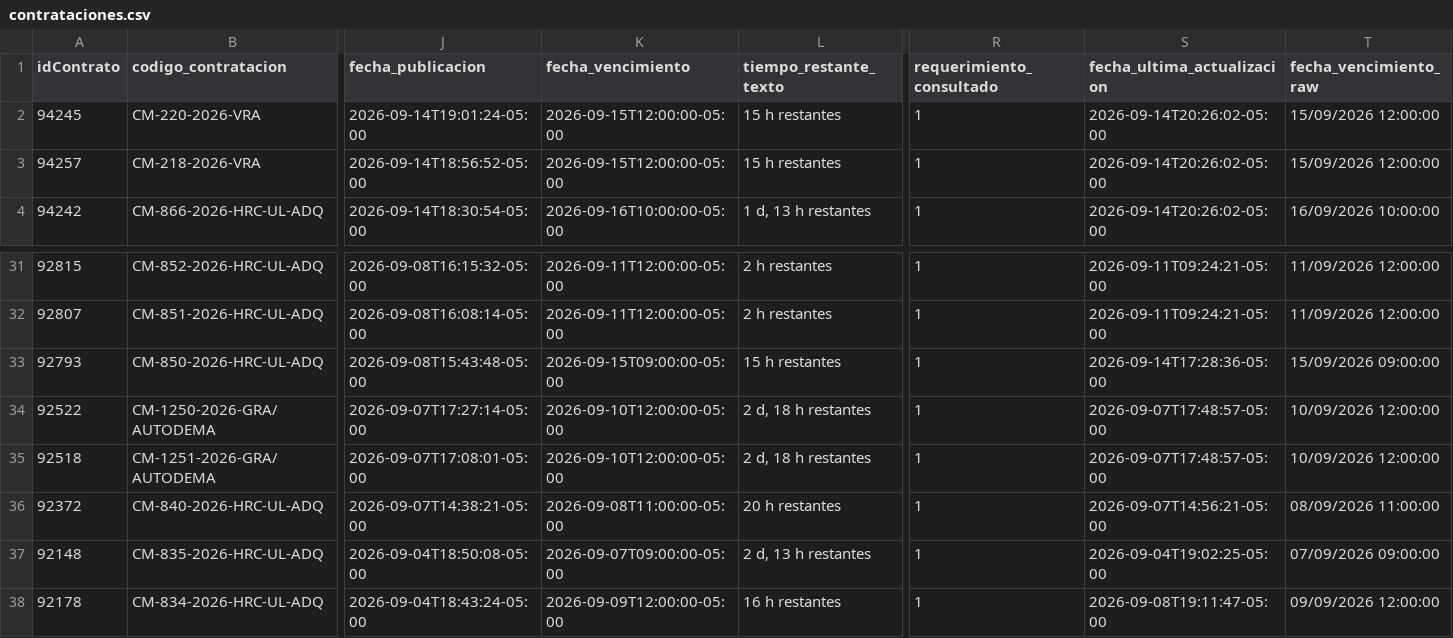
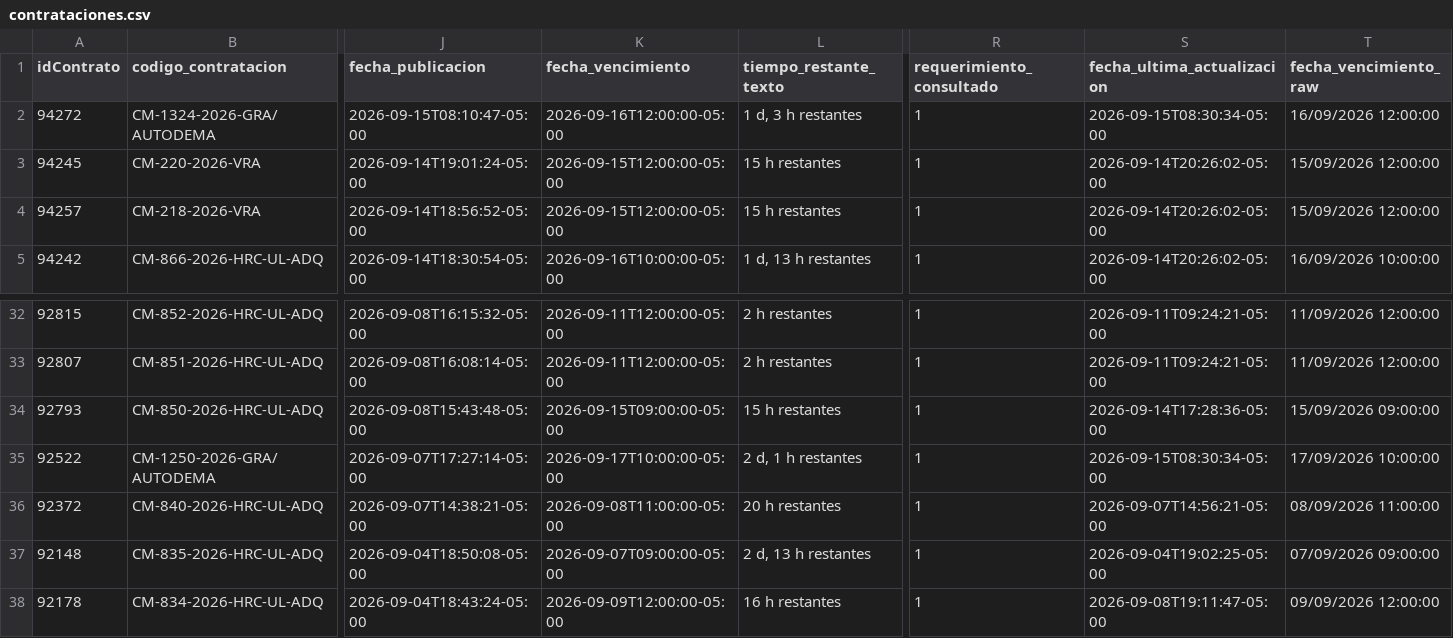
Before and after one commit to Natgato/monitor-seace-cusco, a CSV file: data/contrataciones.csv, drawn as a sheet; only a part is shown, gaps mark what is left out; removed rows and columns are numbered as before the commit, all else as after; rows hold the shown columns only; the diff names each change by its address in the sheet, - before the commit and + after, or states it on an @@ line.

```diff
--- a/data/contrataciones.csv
+++ b/data/contrataciones.csv
+row 2: 94272 | CM-1324-2026-GRA/AUTODEMA | 2026-09-15T08:10:47-05:00 | 2026-09-16T12:00:00-05:00 | 1 d, 3 h restantes | 1 | 2026-09-15T08:30:34-05:00 | 16/09/2026 12:00:00
-K35 (fecha_vencimiento): 2026-09-10T12:00:00-05:00
+K35 (fecha_vencimiento): 2026-09-17T10:00:00-05:00
-L35 (tiempo_restante_texto): 2 d, 18 h restantes
+L35 (tiempo_restante_texto): 2 d, 1 h restantes
-S35 (fecha_ultima_actualizacion): 2026-09-07T17:48:57-05:00
+S35 (fecha_ultima_actualizacion): 2026-09-15T08:30:34-05:00
-T35 (fecha_vencimiento_raw): 10/09/2026 12:00:00
+T35 (fecha_vencimiento_raw): 17/09/2026 10:00:00
-row 35: 92518 | CM-1251-2026-GRA/AUTODEMA | 2026-09-07T17:08:01-05:00 | 2026-09-10T12:00:00-05:00 | 2 d, 18 h restantes | 1 | 2026-09-07T17:48:57-05:00 | 10/09/2026 12:00:00
```
Also changed, not shown: data/items.csv, 1 other file.
